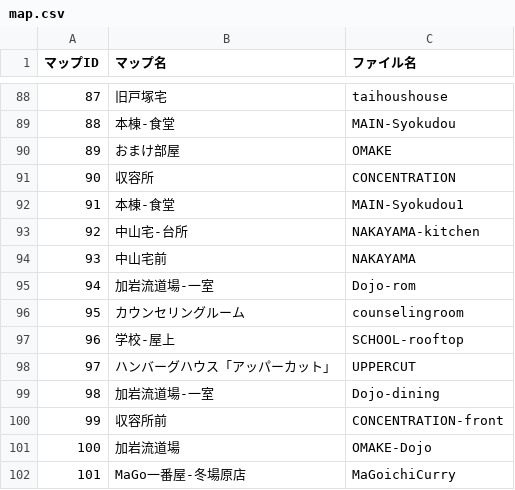
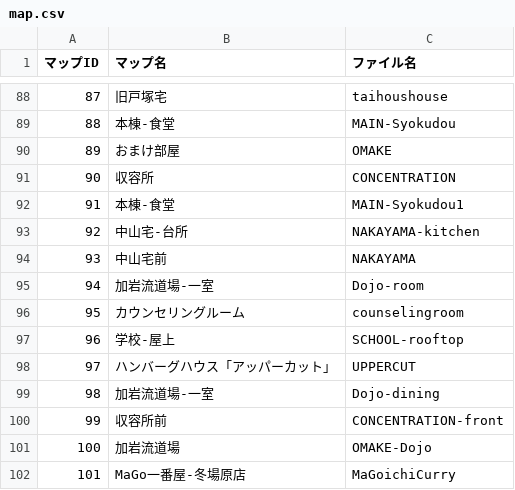
Before and after one commit to the-last-dinner/6chefs2, a CSV file: Resources/csv/map.csv, drawn as a sheet; only a part is shown, gaps mark what is left out.

```diff
--- a/Resources/csv/map.csv
+++ b/Resources/csv/map.csv
@@ -94,3 +94,3 @@
 93,中山宅前,NAKAYAMA
-94,加岩流道場-一室,Dojo-rom
+94,加岩流道場-一室,Dojo-room
 95,カウンセリングルーム,counselingroom
```
Also changed, not shown: 46 other files.
